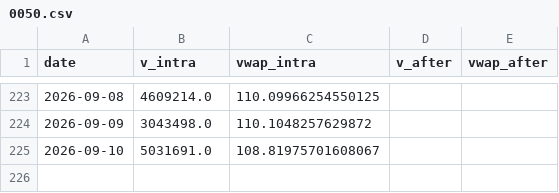
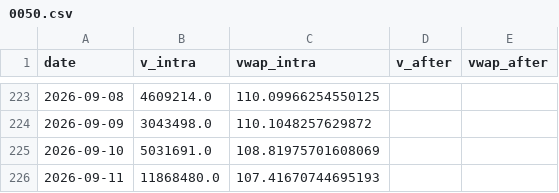
Before and after one commit to ewq4303-debug/retail_sentiment_chips, a CSV file: cache/oddlot/0050.csv, drawn as a sheet; only a part is shown, gaps mark what is left out.

```diff
--- a/cache/oddlot/0050.csv
+++ b/cache/oddlot/0050.csv
@@ -224,2 +224,3 @@ date,v_intra,vwap_intra,v_after,vwap_after
 2026-09-09,3043498.0,110.1048257629872,,
-2026-09-10,5031691.0,108.81975701608067,,
+2026-09-10,5031691.0,108.81975701608069,,
+2026-09-11,11868480.0,107.41670744695193,,
```
Also changed, not shown: cache/oddlot/2317.csv, cache/oddlot/2330.csv, 15 other files.
